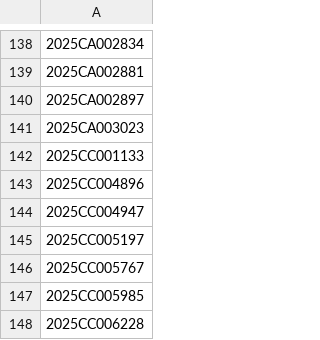
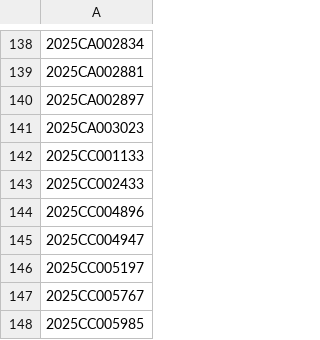
Before and after one commit to figlesias7/realforeclose-seminole, a CSV file: data/all_seen.csv, drawn as a sheet; only a part is shown, gaps mark what is left out; the shorter side is filled out with more unchanged rows.

```diff
--- a/data/all_seen.csv
+++ b/data/all_seen.csv
@@ -142,2 +142,3 @@
 2025CC001133
+2025CC002433
 2025CC004896
```
Also changed, not shown: data/active_foreclosures.csv, data/event_log.csv, 3 other files.
